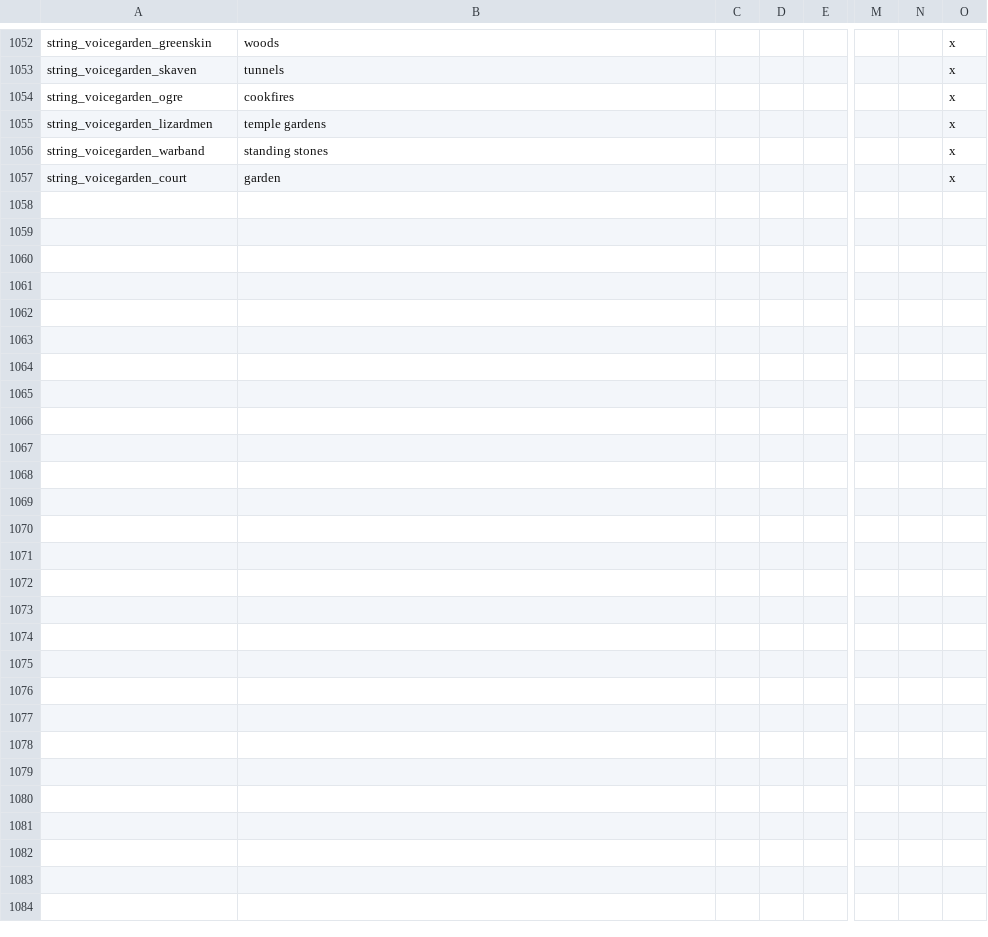
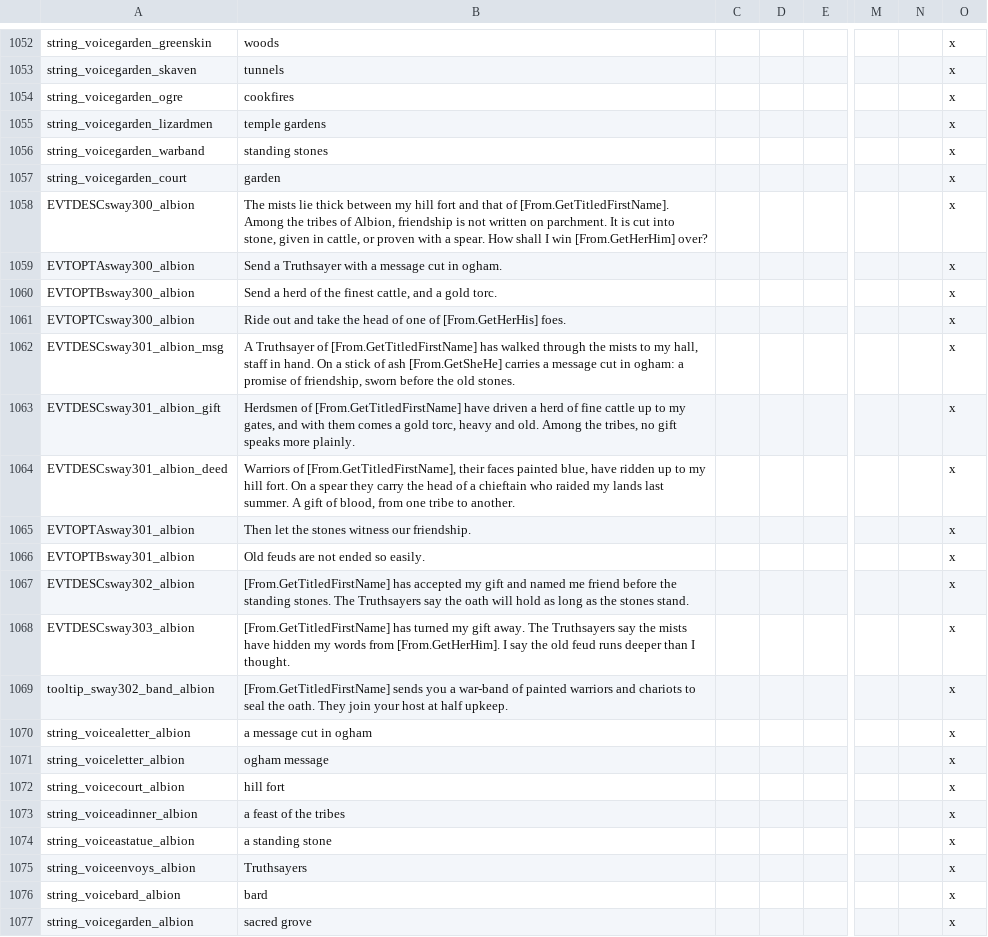
Before and after one commit to Komioski/WH-Geheimnisnacht, a CSV file: localisation/00_WHG_sway_events.csv, drawn as a sheet; only a part is shown, gaps mark what is left out; rows hold the shown columns only; the diff names each change by its address in the sheet, - before the commit and + after, or states it on an @@ line.

```diff
--- a/localisation/00_WHG_sway_events.csv
+++ b/localisation/00_WHG_sway_events.csv
+row 1058: EVTDESCsway300_albion | The mists lie thick between my hill fort and that of [From.GetTitledFirstName]. Among the tribes of Albion, friendship is not written on parchment. It is cut into stone, given in cattle, or proven with a spear. How shall I win [From.GetHerHim] over? |  |  |  |  |  | x
+row 1059: EVTOPTAsway300_albion | Send a Truthsayer with a message cut in ogham. |  |  |  |  |  | x
+row 1060: EVTOPTBsway300_albion | Send a herd of the finest cattle, and a gold torc. |  |  |  |  |  | x
+row 1061: EVTOPTCsway300_albion | Ride out and take the head of one of [From.GetHerHis] foes. |  |  |  |  |  | x
+row 1062: EVTDESCsway301_albion_msg | A Truthsayer of [From.GetTitledFirstName] has walked through the mists to my hall, staff in hand. On a stick of ash [From.GetSheHe] carries a message cut in ogham: a promise of friendship, sworn before the old stones. |  |  |  |  |  | x
+row 1063: EVTDESCsway301_albion_gift | Herdsmen of [From.GetTitledFirstName] have driven a herd of fine cattle up to my gates, and with them comes a gold torc, heavy and old. Among the tribes, no gift speaks more plainly. |  |  |  |  |  | x
+row 1064: EVTDESCsway301_albion_deed | Warriors of [From.GetTitledFirstName], their faces painted blue, have ridden up to my hill fort. On a spear they carry the head of a chieftain who raided my lands last summer. A gift of blood, from one tribe to another. |  |  |  |  |  | x
+row 1065: EVTOPTAsway301_albion | Then let the stones witness our friendship. |  |  |  |  |  | x
+row 1066: EVTOPTBsway301_albion | Old feuds are not ended so easily. |  |  |  |  |  | x
+row 1067: EVTDESCsway302_albion | [From.GetTitledFirstName] has accepted my gift and named me friend before the standing stones. The Truthsayers say the oath will hold as long as the stones stand. |  |  |  |  |  | x
+row 1068: EVTDESCsway303_albion | [From.GetTitledFirstName] has turned my gift away. The Truthsayers say the mists have hidden my words from [From.GetHerHim]. I say the old feud runs deeper than I thought. |  |  |  |  |  | x
+row 1069: tooltip_sway302_band_albion | [From.GetTitledFirstName] sends you a war-band of painted warriors and chariots to seal the oath. They join your host at half upkeep. |  |  |  |  |  | x
+row 1070: string_voicealetter_albion | a message cut in ogham |  |  |  |  |  | x
+row 1071: string_voiceletter_albion | ogham message |  |  |  |  |  | x
+row 1072: string_voicecourt_albion | hill fort |  |  |  |  |  | x
+row 1073: string_voiceadinner_albion | a feast of the tribes |  |  |  |  |  | x
+row 1074: string_voiceastatue_albion | a standing stone |  |  |  |  |  | x
+row 1075: string_voiceenvoys_albion | Truthsayers |  |  |  |  |  | x
+row 1076: string_voicebard_albion | bard |  |  |  |  |  | x
+row 1077: string_voicegarden_albion | sacred grove |  |  |  |  |  | x
```
Also changed, not shown: localisation/00_WHG_antagonize_events.csv, 5 other files.
